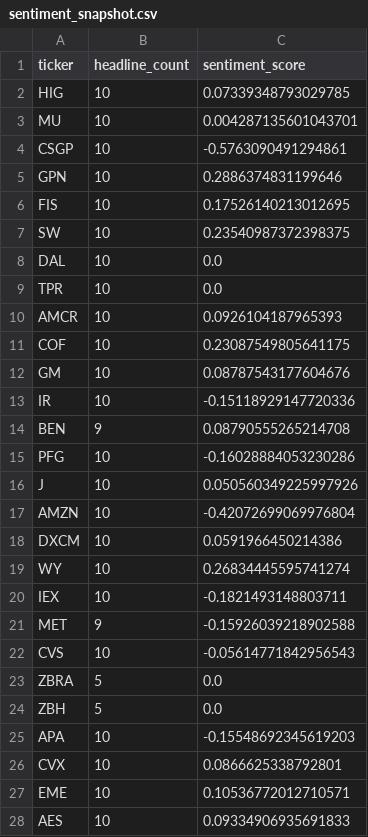
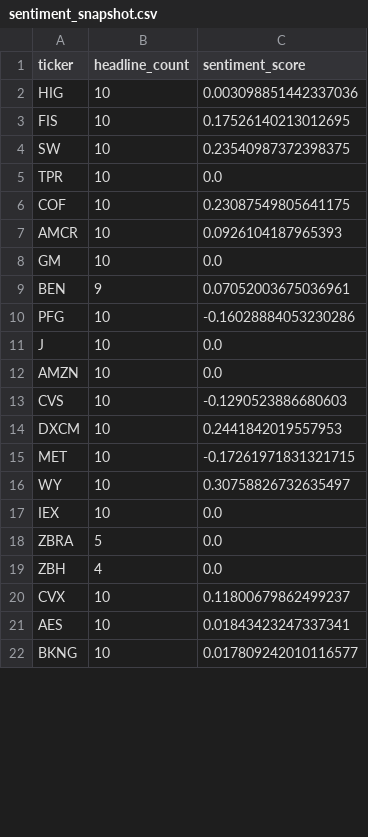
Before and after one commit to isaiahdm792-alt/stock--screener, a CSV file: sentiment_snapshot.csv, drawn as a sheet; only a part is shown; the shorter side is filled out with more unchanged rows; the diff covers the shown part only.

```diff
--- a/sentiment_snapshot.csv
+++ b/sentiment_snapshot.csv
@@ -1,28 +1,21 @@
 ticker,headline_count,sentiment_score
-HIG,10,0.07339348793029785
-MU,10,0.004287135601043701
-CSGP,10,-0.5763090491294861
-GPN,10,0.2886374831199646
+HIG,10,0.003098851442337036
 FIS,10,0.17526140213012695
 SW,10,0.23540987372398375
-DAL,10,0.0
 TPR,10,0.0
+COF,10,0.23087549805641175
 AMCR,10,0.0926104187965393
-COF,10,0.23087549805641175
-GM,10,0.08787543177604676
-IR,10,-0.15118929147720336
-BEN,9,0.08790555265214708
+GM,10,0.0
+BEN,9,0.07052003675036961
 PFG,10,-0.16028884053230286
-J,10,0.050560349225997926
-AMZN,10,-0.42072699069976804
-DXCM,10,0.0591966450214386
-WY,10,0.26834445595741274
-IEX,10,-0.1821493148803711
-MET,9,-0.15926039218902588
-CVS,10,-0.05614771842956543
+J,10,0.0
+AMZN,10,0.0
+CVS,10,-0.1290523886680603
+DXCM,10,0.2441842019557953
+MET,10,-0.17261971831321715
+WY,10,0.30758826732635497
+IEX,10,0.0
 ZBRA,5,0.0
-ZBH,5,0.0
-APA,10,-0.15548692345619203
-CVX,10,0.0866625338792801
-EME,10,0.10536772012710571
-AES,10,0.09334906935691833
+ZBH,4,0.0
+CVX,10,0.11800679862499237
+AES,10,0.01843423247337341
```
Also changed, not shown: 8 added rows and 1 removed row elsewhere in this file, insider_snapshot.csv, 3 other files.
